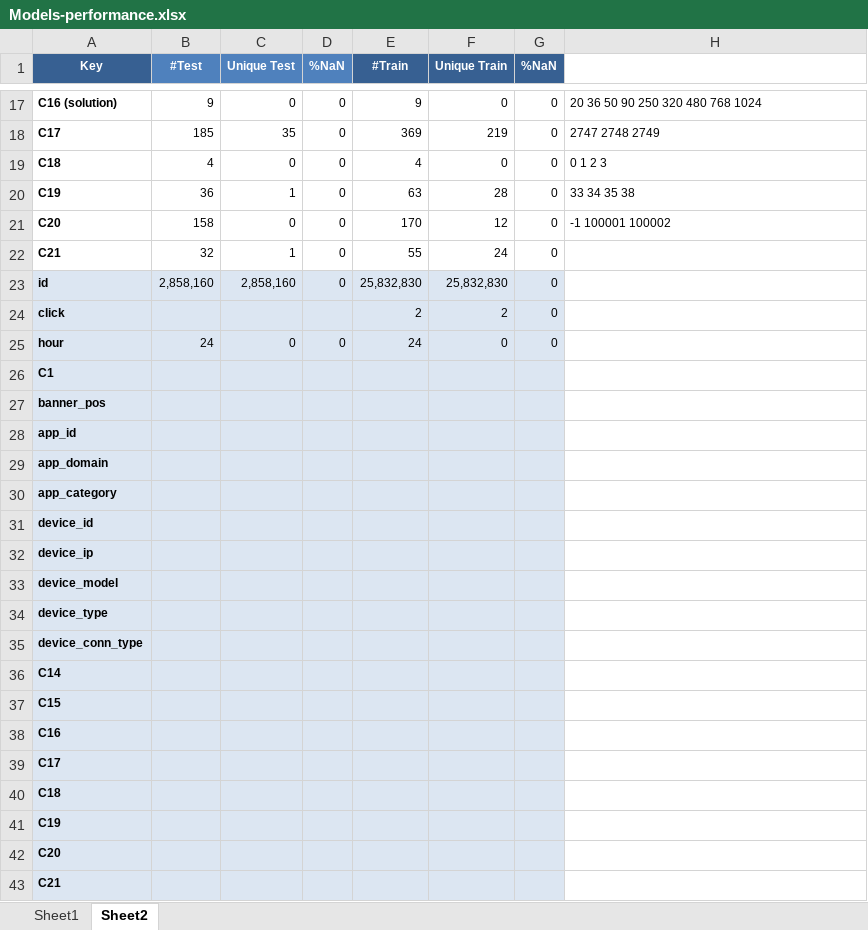
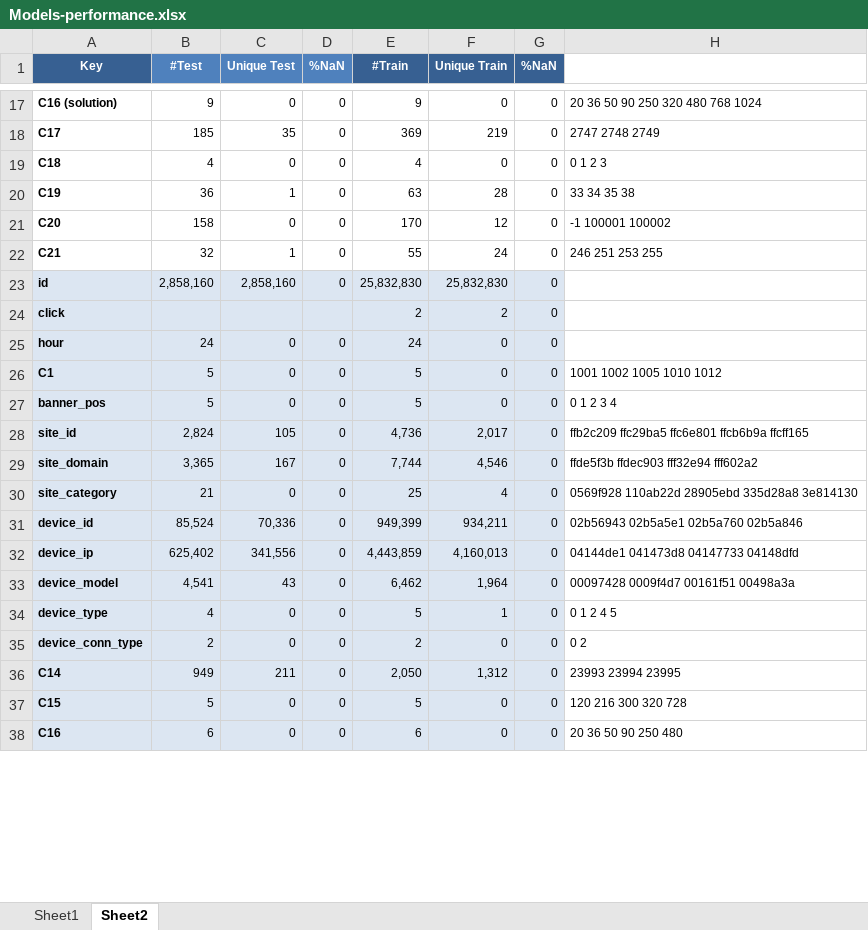
Before and after one commit to ivanliu1989/AVAZU-CTR-Prediction, an Excel workbook: Models-performance.xlsx, sheet Sheet2, drawn as a sheet; only a part is shown, gaps mark what is left out; values as stored, in another font and other column widths than the file's, no borders; removed rows and columns are numbered as before the commit, all else as after; the diff covers the shown part only; the diff names each change by its address in the sheet, - before the commit and + after, or states it on an @@ line.

```diff
--- a/Models-performance.xlsx (sheet Sheet2)
+++ b/Models-performance.xlsx (sheet Sheet2)
-H22: (empty)
+H22: 246 251 253 255
-row 26: C1
-row 27: banner_pos
-row 28: app_id
-row 29: app_domain
-row 30: app_category
-row 31: device_id
-row 32: device_ip
-row 33: device_model
-row 34: device_type
-row 35: device_conn_type
-row 36: C14
-row 37: C15
-row 38: C16
-row 39: C17
-row 40: C18
-row 41: C19
-row 42: C20
-row 43: C21
+row 26: C1 | 5 | 0 | 0 | 5 | 0 | 0 | 1001 1002 1005 1010 1012
+row 27: banner_pos | 5 | 0 | 0 | 5 | 0 | 0 | 0 1 2 3 4
+row 28: site_id | 2,824 | 105 | 0 | 4,736 | 2,017 | 0 | ffb2c209 ffc29ba5 ffc6e801 ffcb6b9a ffcff165
+row 29: site_domain | 3,365 | 167 | 0 | 7,744 | 4,546 | 0 | ffde5f3b ffdec903 fff32e94 fff602a2
+row 30: site_category | 21 | 0 | 0 | 25 | 4 | 0 | 0569f928 110ab22d 28905ebd 335d28a8 3e814130
+row 31: device_id | 85,524 | 70,336 | 0 | 949,399 | 934,211 | 0 | 02b56943 02b5a5e1 02b5a760 02b5a846
+row 32: device_ip | 625,402 | 341,556 | 0 | 4,443,859 | 4,160,013 | 0 | 04144de1 041473d8 04147733 04148dfd
+row 33: device_model | 4,541 | 43 | 0 | 6,462 | 1,964 | 0 | 00097428 0009f4d7 00161f51 00498a3a
+row 34: device_type | 4 | 0 | 0 | 5 | 1 | 0 | 0 1 2 4 5
+row 35: device_conn_type | 2 | 0 | 0 | 2 | 0 | 0 | 0 2
+row 36: C14 | 949 | 211 | 0 | 2,050 | 1,312 | 0 | 23993 23994 23995
+row 37: C15 | 5 | 0 | 0 | 5 | 0 | 0 | 120 216 300 320 728
+row 38: C16 | 6 | 0 | 0 | 6 | 0 | 0 | 20 36 50 90 250 480
```
Also changed, not shown: 5 added rows elsewhere in this sheet, 2 other files.
